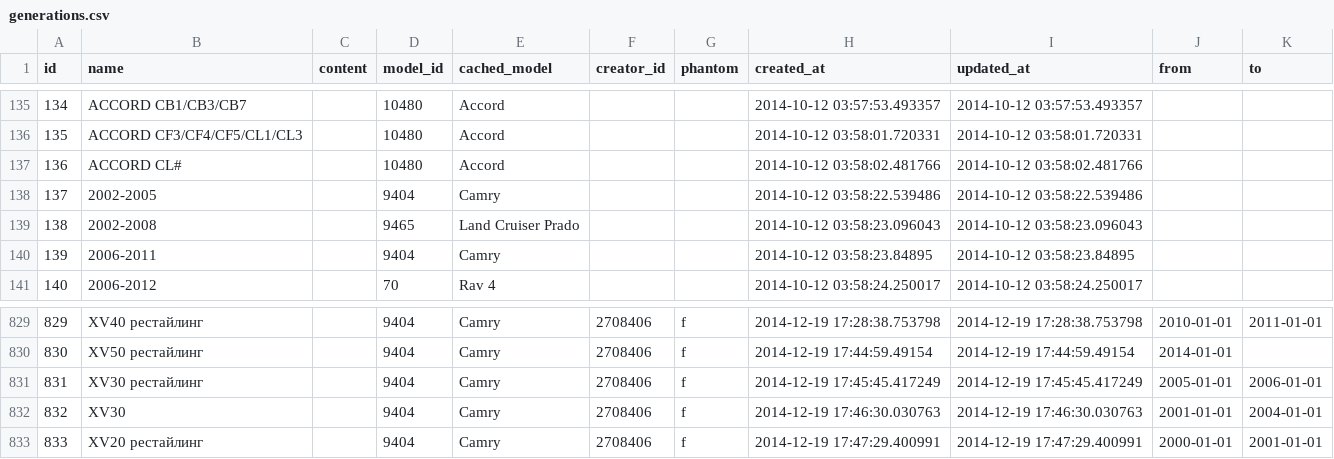
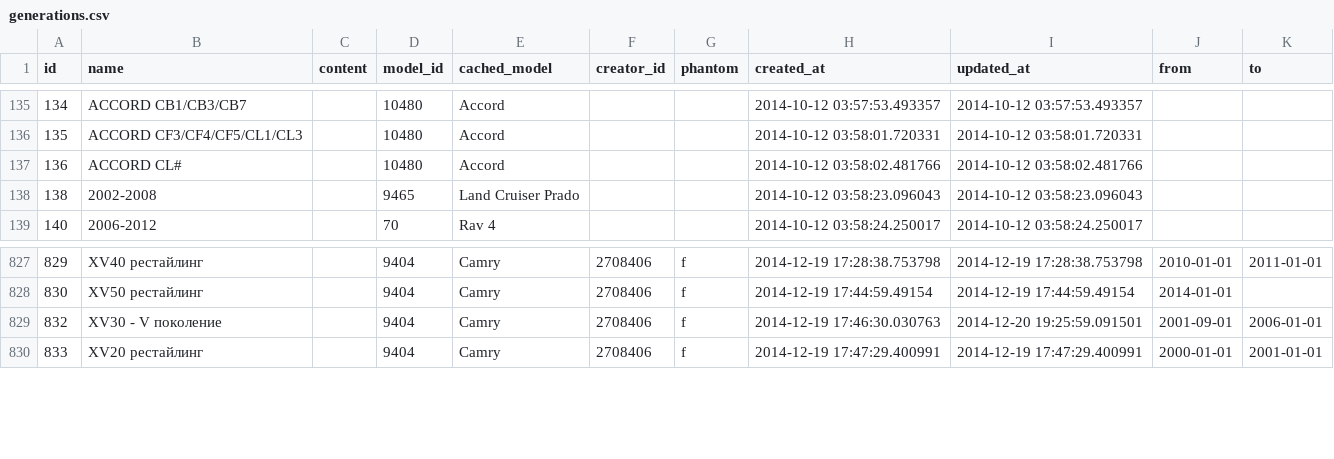
Before and after one commit to woto/yaponama_2012, a CSV file: data/generations.csv, drawn as a sheet; only a part is shown, gaps mark what is left out.

Commit message:
data

```diff
--- a/data/generations.csv
+++ b/data/generations.csv
@@ -137,5 +137,3 @@ id,name,content,model_id,cached_model,creator_id,phantom,created_at,updated_at,f
 136,ACCORD CL#,,10480,Accord,,,2014-10-12 03:58:02.481766,2014-10-12 03:58:02.481766,,
-137,2002-2005,,9404,Camry,,,2014-10-12 03:58:22.539486,2014-10-12 03:58:22.539486,,
 138,2002-2008,,9465,Land Cruiser Prado,,,2014-10-12 03:58:23.096043,2014-10-12 03:58:23.096043,,
-139,2006-2011,,9404,Camry,,,2014-10-12 03:58:23.84895,2014-10-12 03:58:23.84895,,
 140,2006-2012,,70,Rav 4,,,2014-10-12 03:58:24.250017,2014-10-12 03:58:24.250017,,
@@ -830,4 +828,3 @@ id,name,content,model_id,cached_model,creator_id,phantom,created_at,updated_at,f
 830,XV50 рестайлинг,"",9404,Camry,2708406,f,2014-12-19 17:44:59.49154,2014-12-19 17:44:59.49154,2014-01-01,
-831,XV30 рестайлинг,"",9404,Camry,2708406,f,2014-12-19 17:45:45.417249,2014-12-19 17:45:45.417249,2005-01-01,2006-01-01
-832,XV30,"",9404,Camry,2708406,f,2014-12-19 17:46:30.030763,2014-12-19 17:46:30.030763,2001-01-01,2004-01-01
+832,XV30 - V поколение,"",9404,Camry,2708406,f,2014-12-19 17:46:30.030763,2014-12-20 19:25:59.091501,2001-09-01,2006-01-01
 833,XV20 рестайлинг,"",9404,Camry,2708406,f,2014-12-19 17:47:29.400991,2014-12-19 17:47:29.400991,2000-01-01,2001-01-01
```
Also changed, not shown: data/modifications.csv, data/spare_catalog_tokens.csv, 4 other files.
